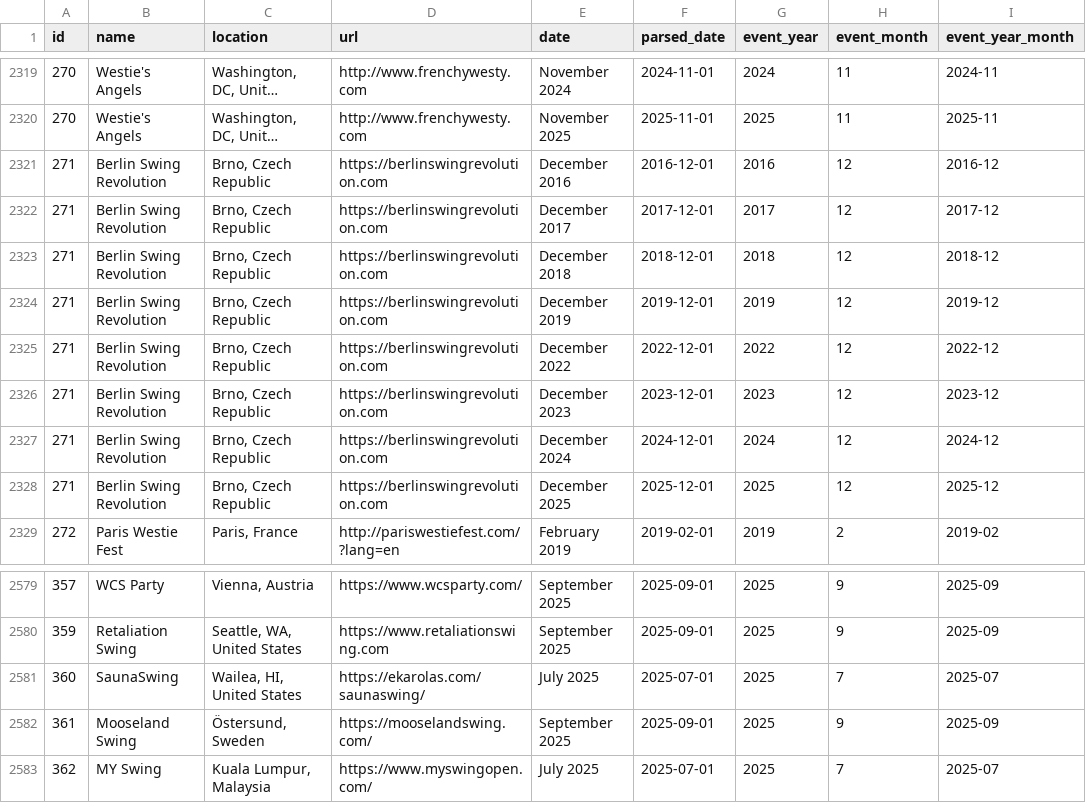
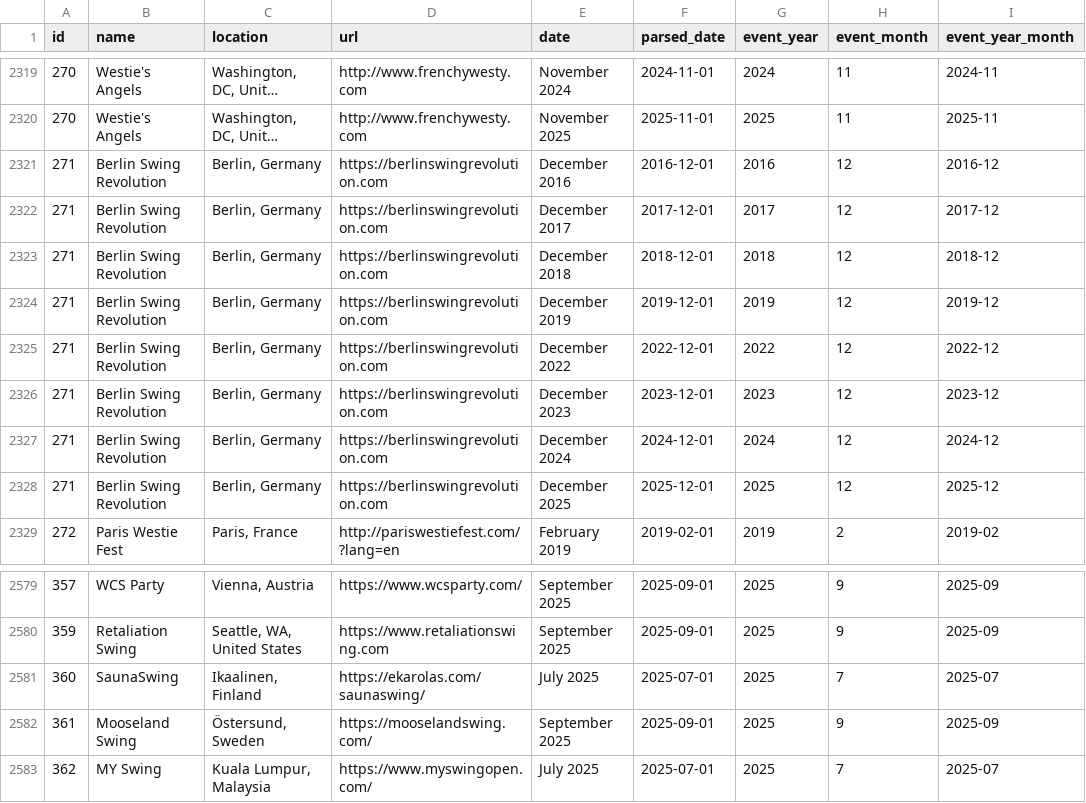
Before and after one commit to zlat1109/wsdc-data-pipeline, a CSV file: data/events_wsdc.csv, drawn as a sheet; only a part is shown, gaps mark what is left out; long unchanged cells end in …; the diff names each change by its address in the sheet, - before the commit and + after, or states it on an @@ line.

```diff
--- a/data/events_wsdc.csv
+++ b/data/events_wsdc.csv
-C2321:C2328 (location): Brno, Czech Republic
+C2321:C2328 (location): Berlin, Germany
-C2581 (location): Wailea, HI, United States
+C2581 (location): Ikaalinen, Finland
```
Also changed, not shown: data/event_catalog.csv, data/event_editions.csv, 9 other files.
